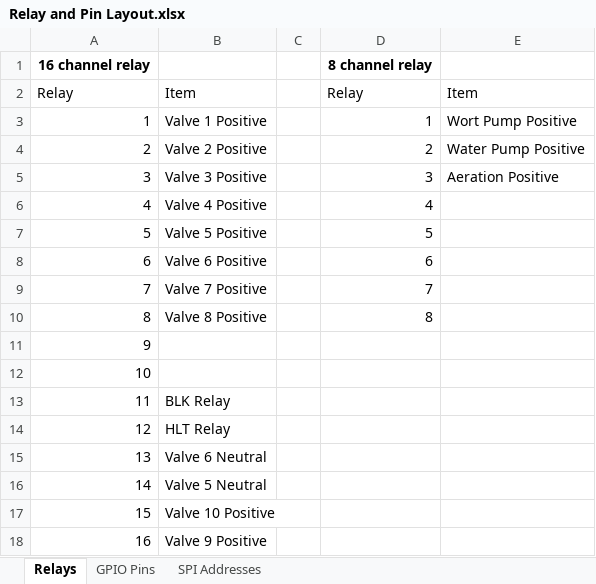
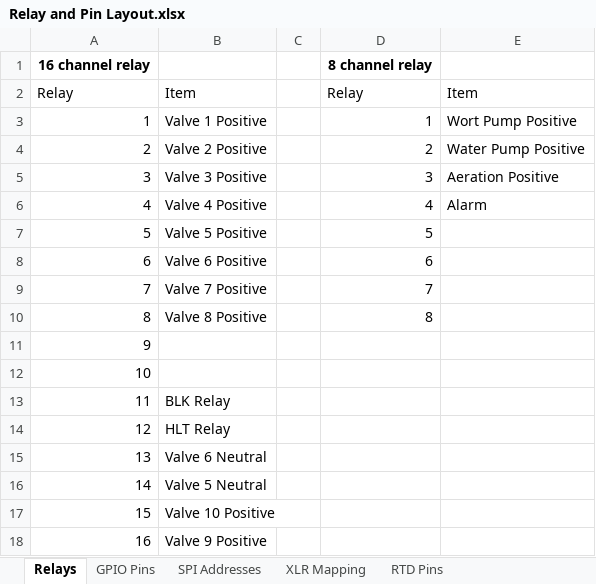
Before and after one commit to Bobstin/AutomatedBrewery, an Excel workbook: Design diagrams/Relay and Pin Layout.xlsx, sheet Relays, drawn as a sheet; values as stored, in another font and other column widths than the file's, no borders; the diff names each change by its address in the sheet, - before the commit and + after, or states it on an @@ line.

Commit message:
Updates pin layput, adding XLR mapping and consolidated RTD pins

```diff
--- a/Design diagrams/Relay and Pin Layout.xlsx (sheet Relays)
+++ b/Design diagrams/Relay and Pin Layout.xlsx (sheet Relays)
+sheet tab: XLR Mapping
+sheet tab: RTD Pins
-E6: (empty)
+E6: Alarm
```
Also changed, not shown: sheet GPIO Pins, sheet SPI Addresses, formulas that keep their value.
